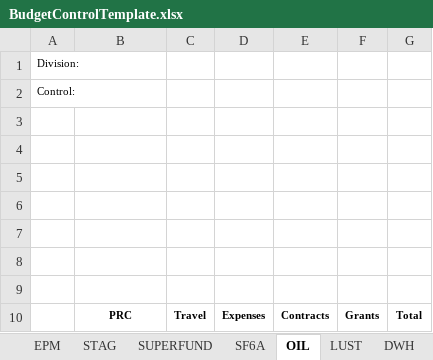
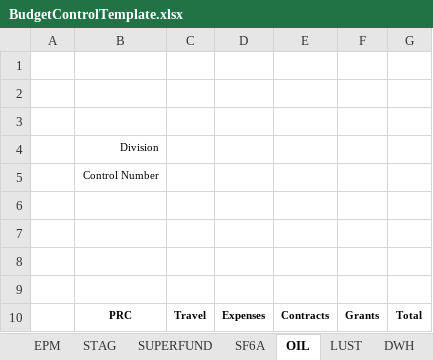
Before and after one commit to codacy-badger/BudgetExecution, an Excel workbook: Ninja/Report/BudgetControlTemplate.xlsx, sheet OIL, drawn as a sheet; values as stored, in another font and other column widths than the file's, no borders; removed rows and columns are numbered as before the commit, all else as after; the diff names each change by its address in the sheet, - before the commit and + after, or states it on an @@ line.

```diff
--- a/Ninja/Report/BudgetControlTemplate.xlsx (sheet OIL)
+++ b/Ninja/Report/BudgetControlTemplate.xlsx (sheet OIL)
-row 1: Division:
-row 2: Control:
+row 4:  | Division
+row 5:  | Control Number
```
Also changed, not shown: sheet TS3, sheet LUST, sheet DWH, sheet SUPERFUND, sheet SF6A, sheet TR, 3 more sheets, 18 other files.
